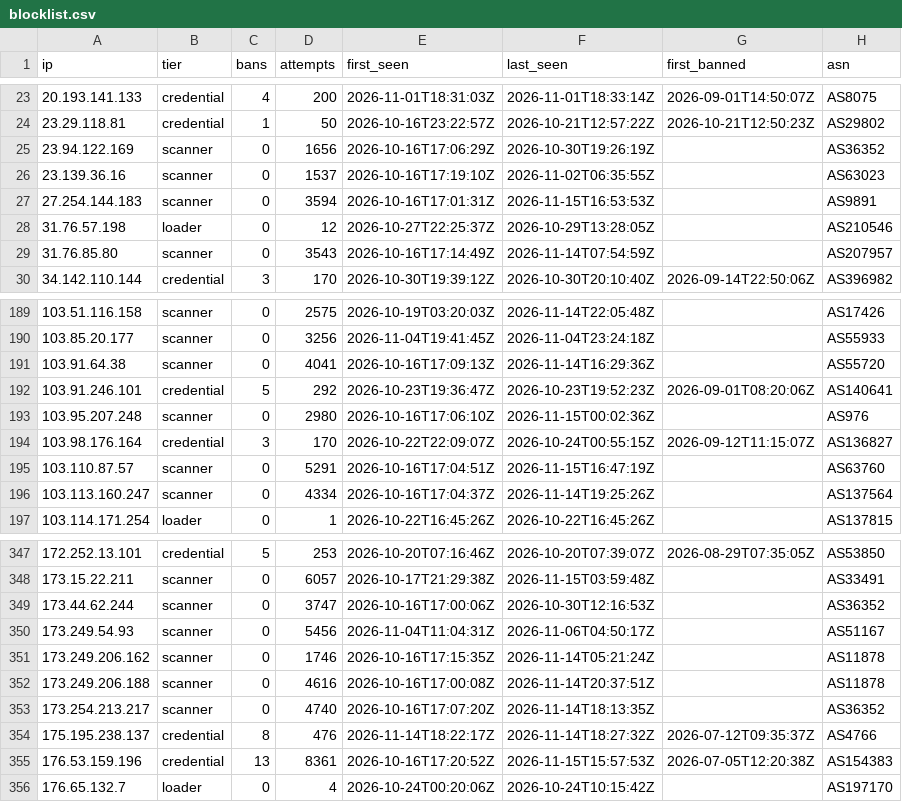
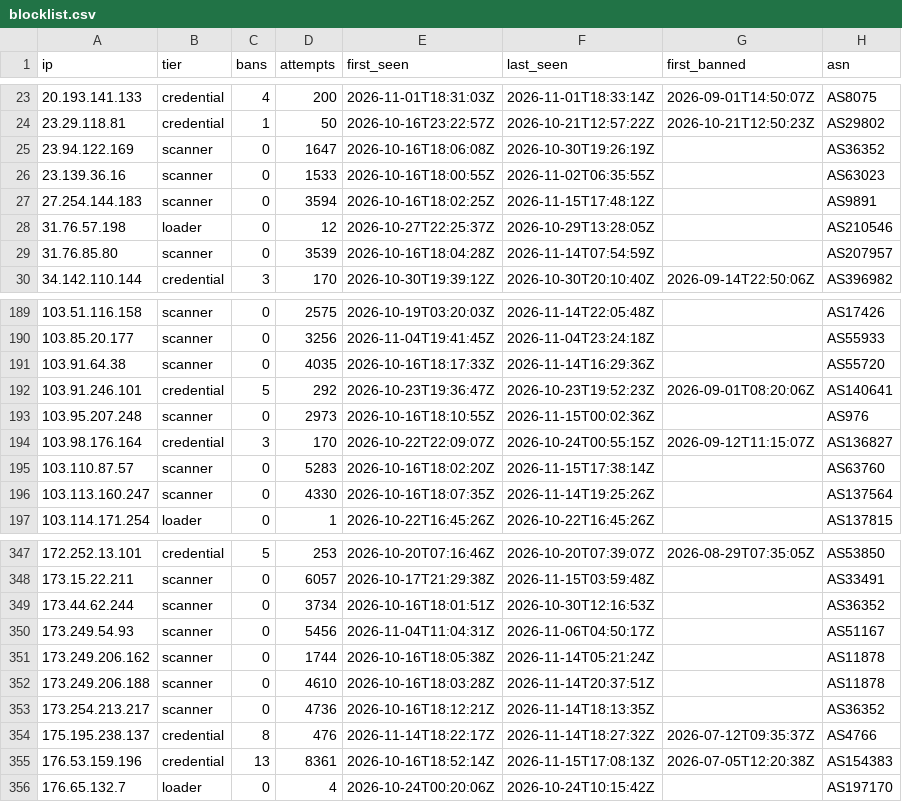
Before and after one commit to jacobyoby/honeypot-blocklist, a CSV file: blocklist.csv, drawn as a sheet; only a part is shown, gaps mark what is left out; the diff covers the shown part only.

```diff
--- a/blocklist.csv
+++ b/blocklist.csv
@@ -24,7 +24,7 @@ ip,tier,bans,attempts,first_seen,last_seen,first_banned,asn
 23.29.118.81,credential,1,50,2026-10-16T23:22:57Z,2026-10-21T12:57:22Z,2026-10-21T12:50:23Z,AS29802
-23.94.122.169,scanner,0,1656,2026-10-16T17:06:29Z,2026-10-30T19:26:19Z,,AS36352
-23.139.36.16,scanner,0,1537,2026-10-16T17:19:10Z,2026-11-02T06:35:55Z,,AS63023
-27.254.144.183,scanner,0,3594,2026-10-16T17:01:31Z,2026-11-15T16:53:53Z,,AS9891
+23.94.122.169,scanner,0,1647,2026-10-16T18:06:08Z,2026-10-30T19:26:19Z,,AS36352
+23.139.36.16,scanner,0,1533,2026-10-16T18:00:55Z,2026-11-02T06:35:55Z,,AS63023
+27.254.144.183,scanner,0,3594,2026-10-16T18:02:25Z,2026-11-15T17:48:12Z,,AS9891
 31.76.57.198,loader,0,12,2026-10-27T22:25:37Z,2026-10-29T13:28:05Z,,AS210546
-31.76.85.80,scanner,0,3543,2026-10-16T17:14:49Z,2026-11-14T07:54:59Z,,AS207957
+31.76.85.80,scanner,0,3539,2026-10-16T18:04:28Z,2026-11-14T07:54:59Z,,AS207957
 34.142.110.144,credential,3,170,2026-10-30T19:39:12Z,2026-10-30T20:10:40Z,2026-09-14T22:50:06Z,AS396982
@@ -190,8 +190,8 @@ ip,tier,bans,attempts,first_seen,last_seen,first_banned,asn
 103.85.20.177,scanner,0,3256,2026-11-04T19:41:45Z,2026-11-04T23:24:18Z,,AS55933
-103.91.64.38,scanner,0,4041,2026-10-16T17:09:13Z,2026-11-14T16:29:36Z,,AS55720
+103.91.64.38,scanner,0,4035,2026-10-16T18:17:33Z,2026-11-14T16:29:36Z,,AS55720
 103.91.246.101,credential,5,292,2026-10-23T19:36:47Z,2026-10-23T19:52:23Z,2026-09-01T08:20:06Z,AS140641
-103.95.207.248,scanner,0,2980,2026-10-16T17:06:10Z,2026-11-15T00:02:36Z,,AS976
+103.95.207.248,scanner,0,2973,2026-10-16T18:10:55Z,2026-11-15T00:02:36Z,,AS976
 103.98.176.164,credential,3,170,2026-10-22T22:09:07Z,2026-10-24T00:55:15Z,2026-09-12T11:15:07Z,AS136827
-103.110.87.57,scanner,0,5291,2026-10-16T17:04:51Z,2026-11-15T16:47:19Z,,AS63760
-103.113.160.247,scanner,0,4334,2026-10-16T17:04:37Z,2026-11-14T19:25:26Z,,AS137564
+103.110.87.57,scanner,0,5283,2026-10-16T18:02:20Z,2026-11-15T17:38:14Z,,AS63760
+103.113.160.247,scanner,0,4330,2026-10-16T18:07:35Z,2026-11-14T19:25:26Z,,AS137564
 103.114.171.254,loader,0,1,2026-10-22T16:45:26Z,2026-10-22T16:45:26Z,,AS137815
@@ -348,9 +348,9 @@ ip,tier,bans,attempts,first_seen,last_seen,first_banned,asn
 173.15.22.211,scanner,0,6057,2026-10-17T21:29:38Z,2026-11-15T03:59:48Z,,AS33491
-173.44.62.244,scanner,0,3747,2026-10-16T17:00:06Z,2026-10-30T12:16:53Z,,AS36352
+173.44.62.244,scanner,0,3734,2026-10-16T18:01:51Z,2026-10-30T12:16:53Z,,AS36352
 173.249.54.93,scanner,0,5456,2026-11-04T11:04:31Z,2026-11-06T04:50:17Z,,AS51167
-173.249.206.162,scanner,0,1746,2026-10-16T17:15:35Z,2026-11-14T05:21:24Z,,AS11878
-173.249.206.188,scanner,0,4616,2026-10-16T17:00:08Z,2026-11-14T20:37:51Z,,AS11878
-173.254.213.217,scanner,0,4740,2026-10-16T17:07:20Z,2026-11-14T18:13:35Z,,AS36352
+173.249.206.162,scanner,0,1744,2026-10-16T18:05:38Z,2026-11-14T05:21:24Z,,AS11878
+173.249.206.188,scanner,0,4610,2026-10-16T18:03:28Z,2026-11-14T20:37:51Z,,AS11878
+173.254.213.217,scanner,0,4736,2026-10-16T18:12:21Z,2026-11-14T18:13:35Z,,AS36352
 175.195.238.137,credential,8,476,2026-11-14T18:22:17Z,2026-11-14T18:27:32Z,2026-07-12T09:35:37Z,AS4766
-176.53.159.196,credential,13,8361,2026-10-16T17:20:52Z,2026-11-15T15:57:53Z,2026-07-05T12:20:38Z,AS154383
+176.53.159.196,credential,13,8361,2026-10-16T18:52:14Z,2026-11-15T17:08:13Z,2026-07-05T12:20:38Z,AS154383
 176.65.132.7,loader,0,4,2026-10-24T00:20:06Z,2026-10-24T10:15:42Z,,AS197170
```
Also changed, not shown: 1 added row and 85 edited cells elsewhere in this file, blocklist.misp.csv, 3 other files.
